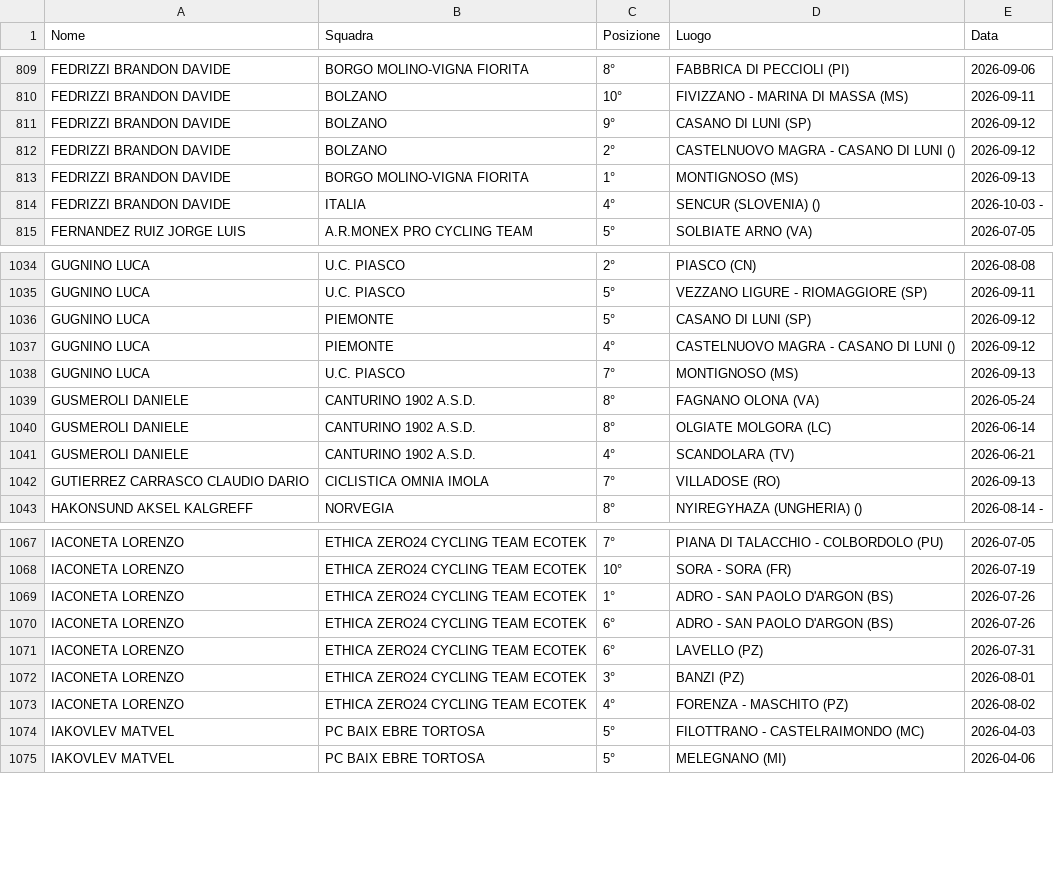
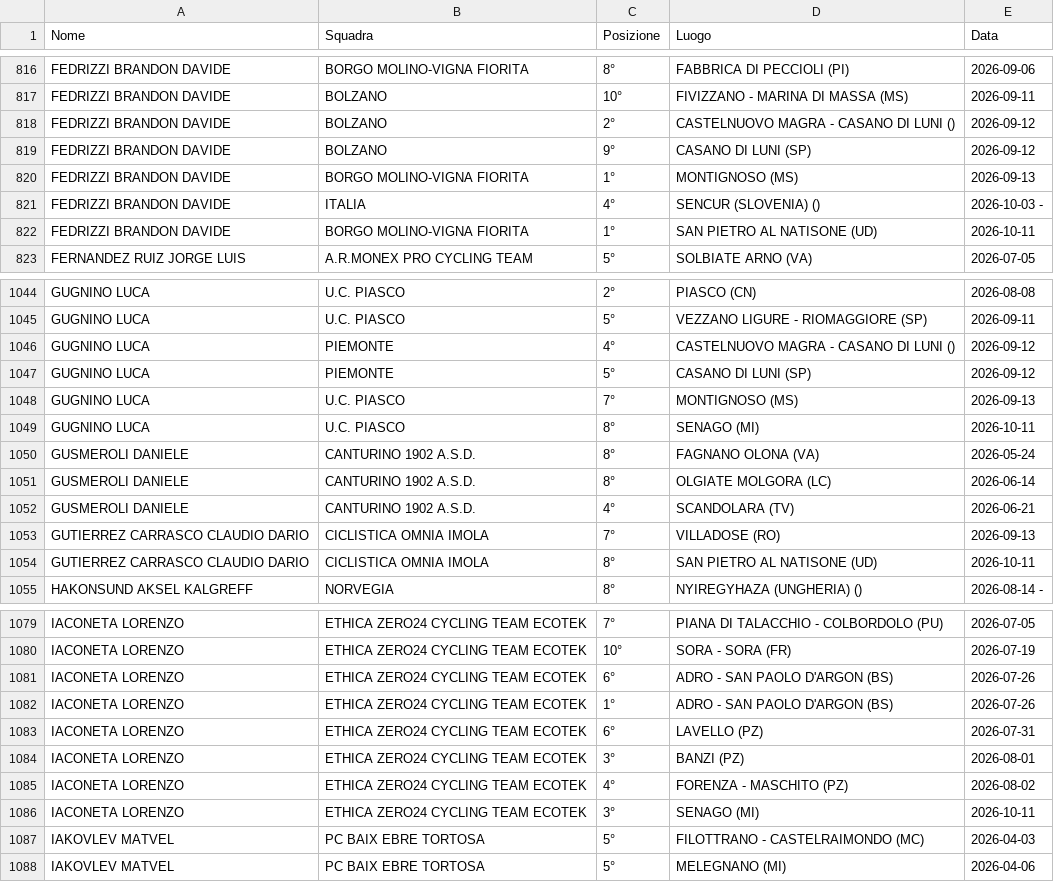
Before and after one commit to tommivincenzi-lab/fci-data-scraper, a CSV file: risultati_juniores.csv, drawn as a sheet; only a part is shown, gaps mark what is left out; the diff covers the shown part only.

```diff
--- a/risultati_juniores.csv
+++ b/risultati_juniores.csv
@@ -810,6 +817,7 @@ FEDRIZZI BRANDON DAVIDE,BORGO MOLINO-VIGNA FIORITA,8°,FABBRICA DI PECCIOLI (PI)
 FEDRIZZI BRANDON DAVIDE,BOLZANO,10°,FIVIZZANO - MARINA DI MASSA  (MS),2026-09-11
-FEDRIZZI BRANDON DAVIDE,BOLZANO,9°,CASANO DI LUNI  (SP),2026-09-12
 FEDRIZZI BRANDON DAVIDE,BOLZANO,2°,CASTELNUOVO MAGRA - CASANO DI LUNI  (),2026-09-12
+FEDRIZZI BRANDON DAVIDE,BOLZANO,9°,CASANO DI LUNI  (SP),2026-09-12
 FEDRIZZI BRANDON DAVIDE,BORGO MOLINO-VIGNA FIORITA,1°,MONTIGNOSO (MS),2026-09-13
 FEDRIZZI BRANDON DAVIDE,ITALIA,4°,SENCUR (SLOVENIA) (),2026-10-03 -
+FEDRIZZI BRANDON DAVIDE,BORGO MOLINO-VIGNA FIORITA,1°,SAN PIETRO AL NATISONE (UD),2026-10-11
 FERNANDEZ RUIZ JORGE LUIS,A.R.MONEX PRO CYCLING TEAM,5°,SOLBIATE ARNO (VA),2026-07-05
@@ -1035,5 +1045,6 @@ GUGNINO LUCA,U.C. PIASCO,2°,PIASCO  (CN),2026-08-08
 GUGNINO LUCA,U.C. PIASCO,5°,VEZZANO LIGURE - RIOMAGGIORE  (SP),2026-09-11
-GUGNINO LUCA,PIEMONTE,5°,CASANO DI LUNI  (SP),2026-09-12
 GUGNINO LUCA,PIEMONTE,4°,CASTELNUOVO MAGRA - CASANO DI LUNI  (),2026-09-12
+GUGNINO LUCA,PIEMONTE,5°,CASANO DI LUNI  (SP),2026-09-12
 GUGNINO LUCA,U.C. PIASCO,7°,MONTIGNOSO (MS),2026-09-13
+GUGNINO LUCA,U.C. PIASCO,8°,SENAGO (MI),2026-10-11
 GUSMEROLI DANIELE,CANTURINO 1902 A.S.D.,8°,FAGNANO OLONA (VA),2026-05-24
@@ -1042,2 +1053,3 @@ GUSMEROLI DANIELE,CANTURINO 1902 A.S.D.,4°,SCANDOLARA  (TV),2026-06-21
 GUTIERREZ CARRASCO CLAUDIO DARIO,CICLISTICA OMNIA IMOLA,7°,VILLADOSE (RO),2026-09-13
+GUTIERREZ CARRASCO CLAUDIO DARIO,CICLISTICA OMNIA IMOLA,8°,SAN PIETRO AL NATISONE (UD),2026-10-11
 HAKONSUND  AKSEL KALGREFF,NORVEGIA,8°,NYIREGYHAZA (UNGHERIA) (),2026-08-14 -
@@ -1068,4 +1080,4 @@ IACONETA LORENZO,ETHICA ZERO24 CYCLING TEAM ECOTEK,7°,PIANA DI TALACCHIO - COLB
 IACONETA LORENZO,ETHICA ZERO24 CYCLING TEAM ECOTEK,10°,SORA - SORA  (FR),2026-07-19
-IACONETA LORENZO,ETHICA ZERO24 CYCLING TEAM ECOTEK,1°,ADRO - SAN PAOLO D'ARGON  (BS),2026-07-26
 IACONETA LORENZO,ETHICA ZERO24 CYCLING TEAM ECOTEK,6°,ADRO - SAN PAOLO D'ARGON  (BS),2026-07-26
+IACONETA LORENZO,ETHICA ZERO24 CYCLING TEAM ECOTEK,1°,ADRO - SAN PAOLO D'ARGON  (BS),2026-07-26
 IACONETA LORENZO,ETHICA ZERO24 CYCLING TEAM ECOTEK,6°,LAVELLO (PZ),2026-07-31
@@ -1073,2 +1085,3 @@ IACONETA LORENZO,ETHICA ZERO24 CYCLING TEAM ECOTEK,3°,BANZI (PZ),2026-08-01
 IACONETA LORENZO,ETHICA ZERO24 CYCLING TEAM ECOTEK,4°,FORENZA - MASCHITO (PZ),2026-08-02
+IACONETA LORENZO,ETHICA ZERO24 CYCLING TEAM ECOTEK,3°,SENAGO (MI),2026-10-11
 IAKOVLEV  MATVEL,PC BAIX EBRE TORTOSA,5°,FILOTTRANO - CASTELRAIMONDO  (MC),2026-04-03
```
Also changed, not shown: 16 added rows and 25 moved rows elsewhere in this file.
